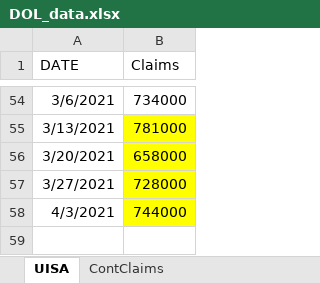
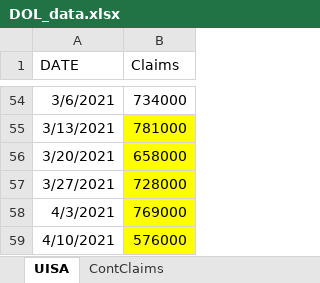
Before and after one commit to EconMike/WeeklyClaimsApril3, an Excel workbook: DOL_data.xlsx, sheet UISA, drawn as a sheet; only a part is shown, gaps mark what is left out; values as stored, in another font and other column widths than the file's, no borders; the diff names each change by its address in the sheet, - before the commit and + after, or states it on an @@ line.

Commit message:
Add files via upload

```diff
--- a/DOL_data.xlsx (sheet UISA)
+++ b/DOL_data.xlsx (sheet UISA)
-B58 (Claims): 744000
+B58 (Claims): 769000
+row 59: 4/10/2021 | 576000
```
Also changed, not shown: sheet ContClaims.
